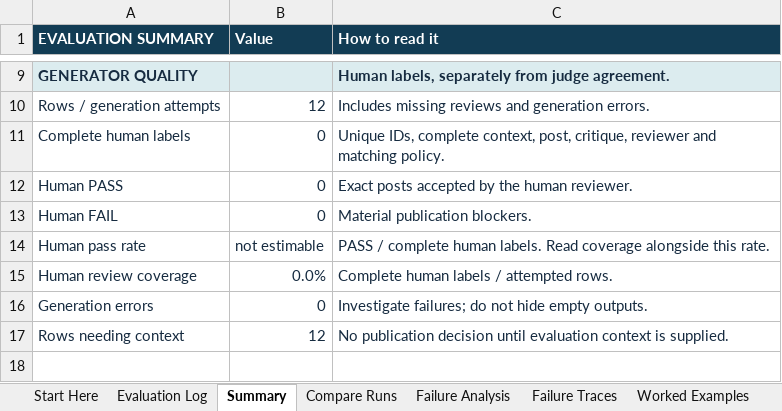
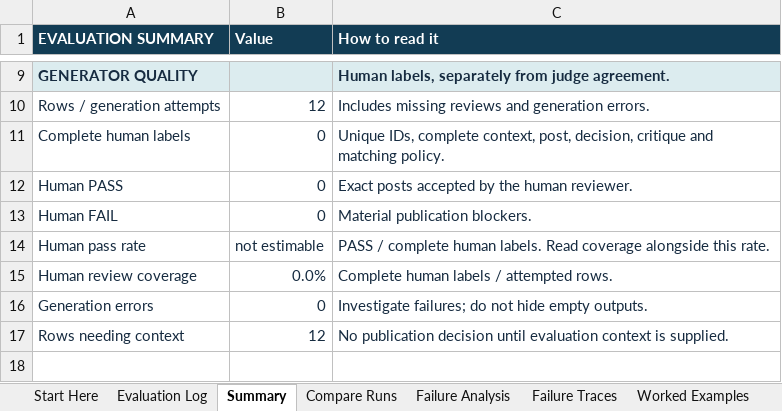
Before and after one commit to The-Gen-Academy/4B-Social-Media-Post-Evaluation, an Excel workbook: Social Media Post Evaluation.xlsx, sheet Summary, drawn as a sheet; only a part is shown, gaps mark what is left out; values as stored, in another font and other column widths than the file's, no borders; the diff names each change by its address in the sheet, - before the commit and + after, or states it on an @@ line.

Commit message:
Make reviewer names optional for individual evaluation assignments

```diff
--- a/Social Media Post Evaluation.xlsx (sheet Summary)
+++ b/Social Media Post Evaluation.xlsx (sheet Summary)
-C11 (How to read it): …context, post, critique, reviewer and matching…
+C11 (How to read it): …context, post, decision, critique and matching…
```
Also changed, not shown: sheet Start Here, formulas that keep their value, 8 other files.
